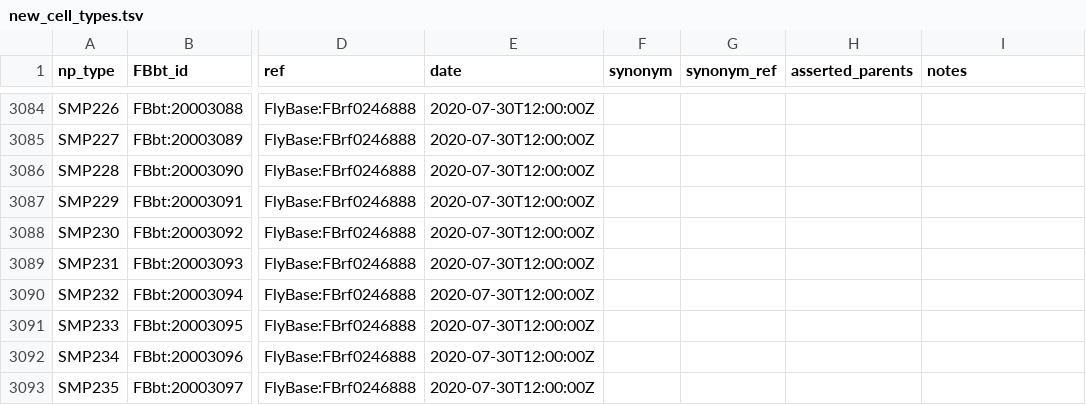
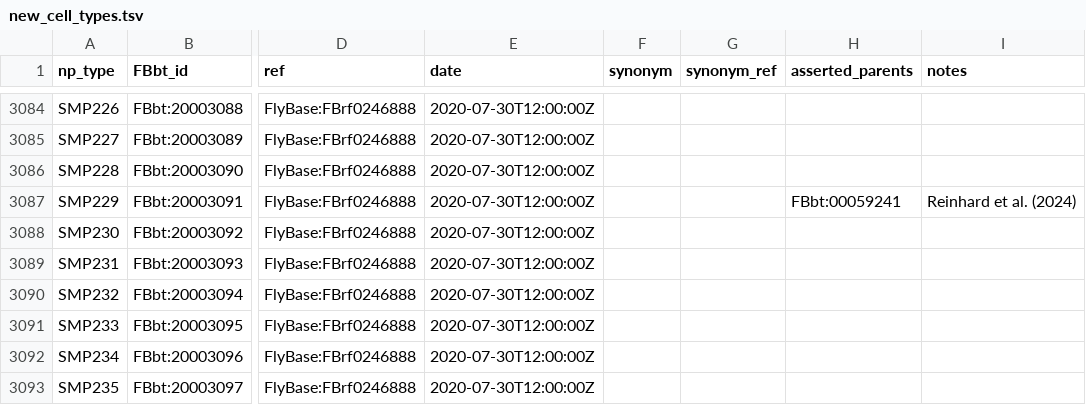
Before and after one commit to FlyBase/drosophila-anatomy-developmental-ontology, a TSV file: src/patterns/robot_template_projects/hemibrain_new_types/new_cell_types.tsv, drawn as a sheet; only a part is shown, gaps mark what is left out; the diff names each change by its address in the sheet, - before the commit and + after, or states it on an @@ line.

```diff
--- a/src/patterns/robot_template_projects/hemibrain_new_types/new_cell_types.tsv
+++ b/src/patterns/robot_template_projects/hemibrain_new_types/new_cell_types.tsv
-H3087 (asserted_parents): (empty)
+H3087 (asserted_parents): FBbt:00059241
-I3087 (notes): (empty)
+I3087 (notes): Reinhard et al. (2024)
```
Also changed, not shown: src/patterns/robot_template_projects/flywire_neurons/FBbt_ID-cell_type.tsv, 1 other file.
